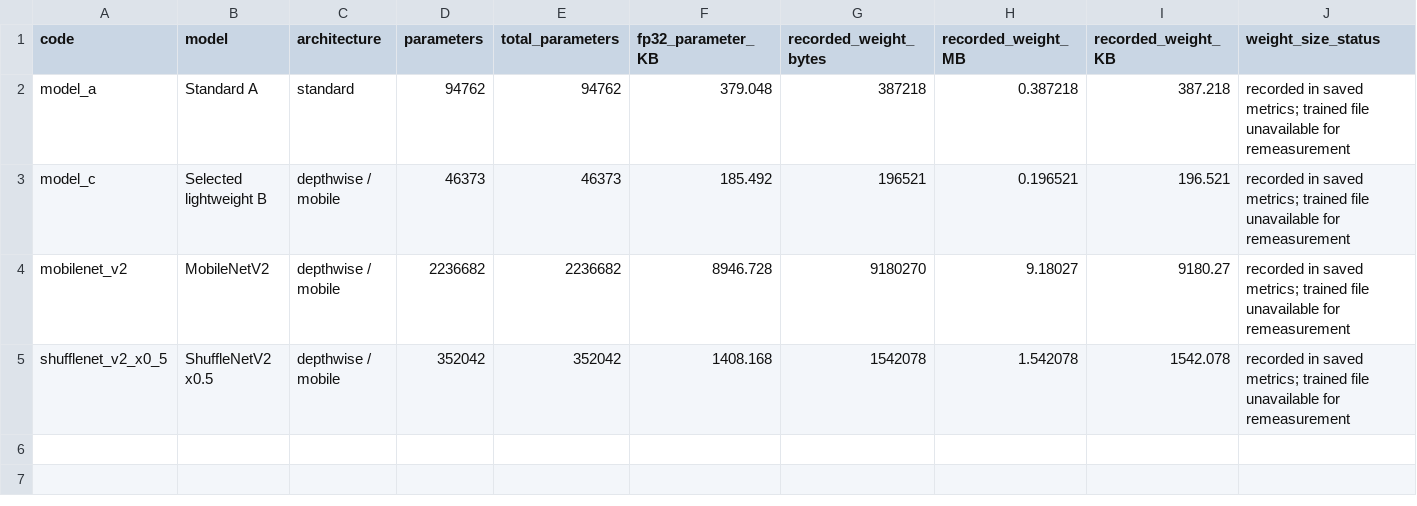
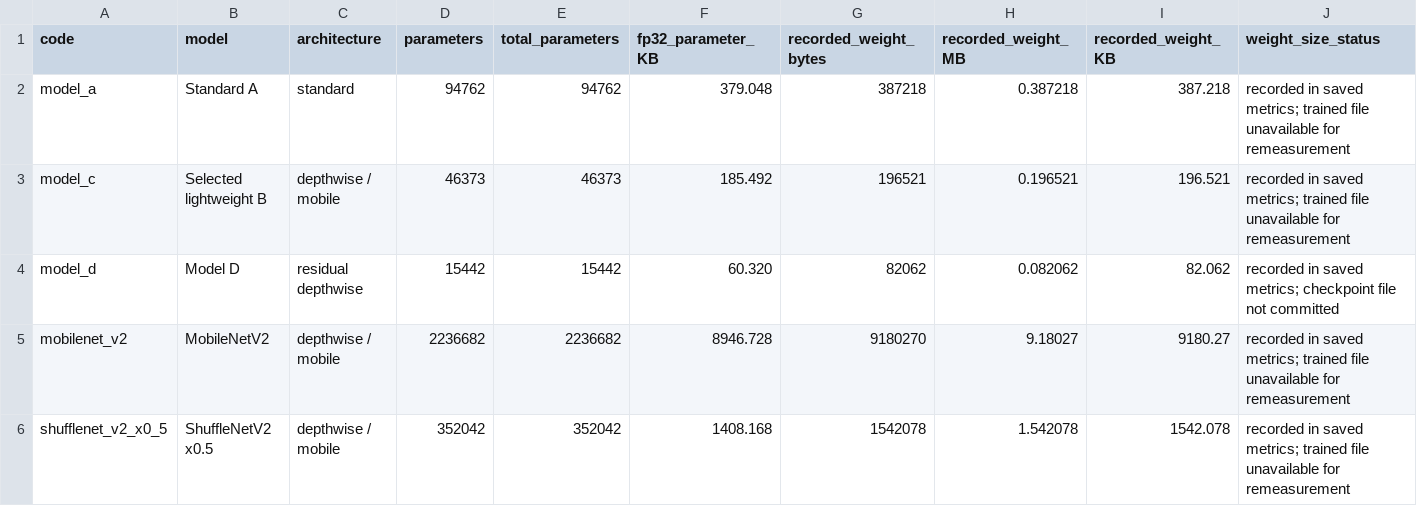
Before and after one commit to Abdul-Rahman-bme/EN3150-Group-Assignment-03-CNN, a CSV file: report/tables/master_comparison.csv, drawn as a sheet; only a part is shown; rows hold the shown columns only; the diff names each change by its address in the sheet, - before the commit and + after, or states it on an @@ line.

Commit message:
report: verify and finalize Model D results

```diff
--- a/report/tables/master_comparison.csv
+++ b/report/tables/master_comparison.csv
+row 4: model_d | Model D | residual depthwise | 15442 | 15442 | 60.320 | 82062 | 0.082062 | 82.062 | recorded in saved metrics; checkpoint file not committed
```
Also changed, not shown: 8 other files.
